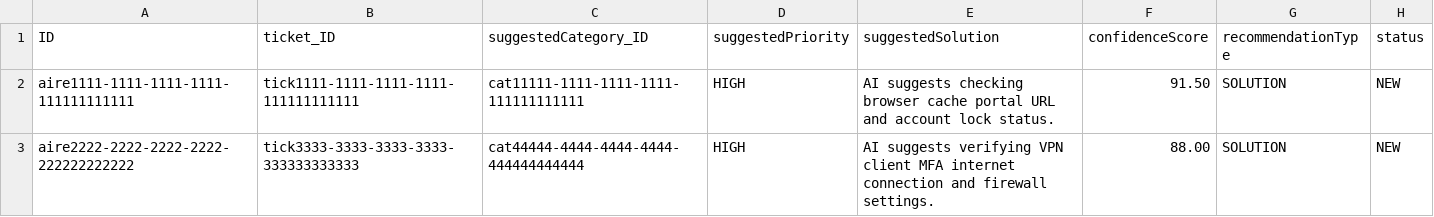
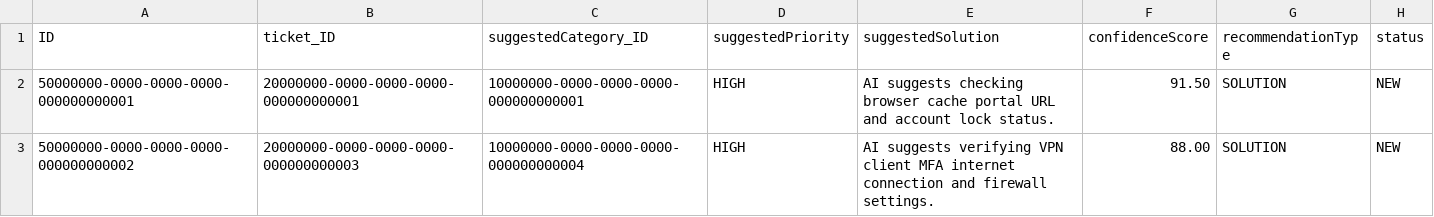
Before and after one commit to aniketshelke2/ai-helpdesk-support-portal, a CSV file: db/data/helpdesk.ai-AIRecommendations.csv, drawn as a sheet.

```diff
--- a/db/data/helpdesk.ai-AIRecommendations.csv
+++ b/db/data/helpdesk.ai-AIRecommendations.csv
@@ -1,3 +1,3 @@
 ID,ticket_ID,suggestedCategory_ID,suggestedPriority,suggestedSolution,confidenceScore,recommendationType,status
-aire1111-1111-1111-1111-111111111111,tick1111-1111-1111-1111-111111111111,cat11111-1111-1111-1111-111111111111,HIGH,AI suggests checking browser cache portal URL and account lock status.,91.50,SOLUTION,NEW
-aire2222-2222-2222-2222-222222222222,tick3333-3333-3333-3333-333333333333,cat44444-4444-4444-4444-444444444444,HIGH,AI suggests verifying VPN client MFA internet connection and firewall settings.,88.00,SOLUTION,NEW
+50000000-0000-0000-0000-000000000001,20000000-0000-0000-0000-000000000001,10000000-0000-0000-0000-000000000001,HIGH,AI suggests checking browser cache portal URL and account lock status.,91.50,SOLUTION,NEW
+50000000-0000-0000-0000-000000000002,20000000-0000-0000-0000-000000000003,10000000-0000-0000-0000-000000000004,HIGH,AI suggests verifying VPN client MFA internet connection and firewall settings.,88.00,SOLUTION,NEW
```
Also changed, not shown: db/data/helpdesk.ai-AuditLogs.csv, db/data/helpdesk.ai-KnowledgeArticles.csv, 27 other files.
